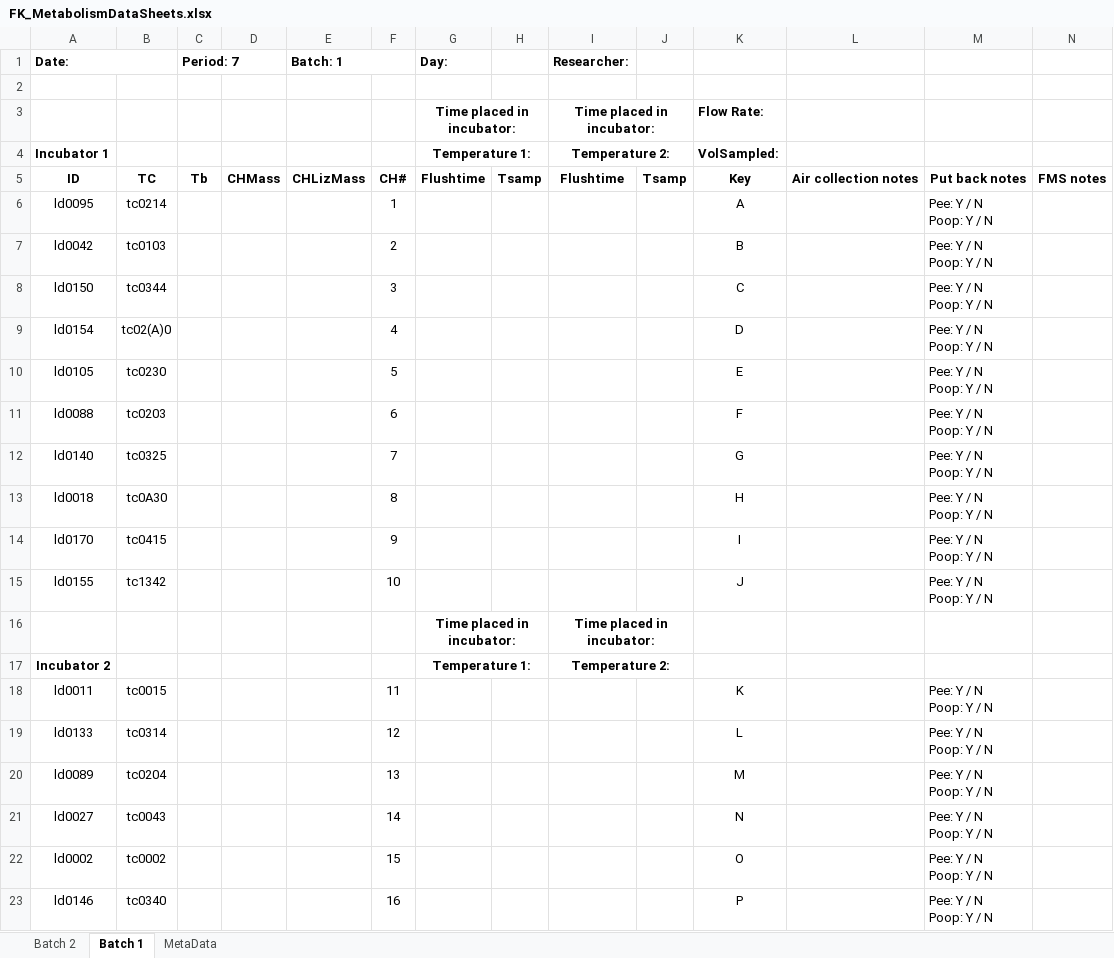
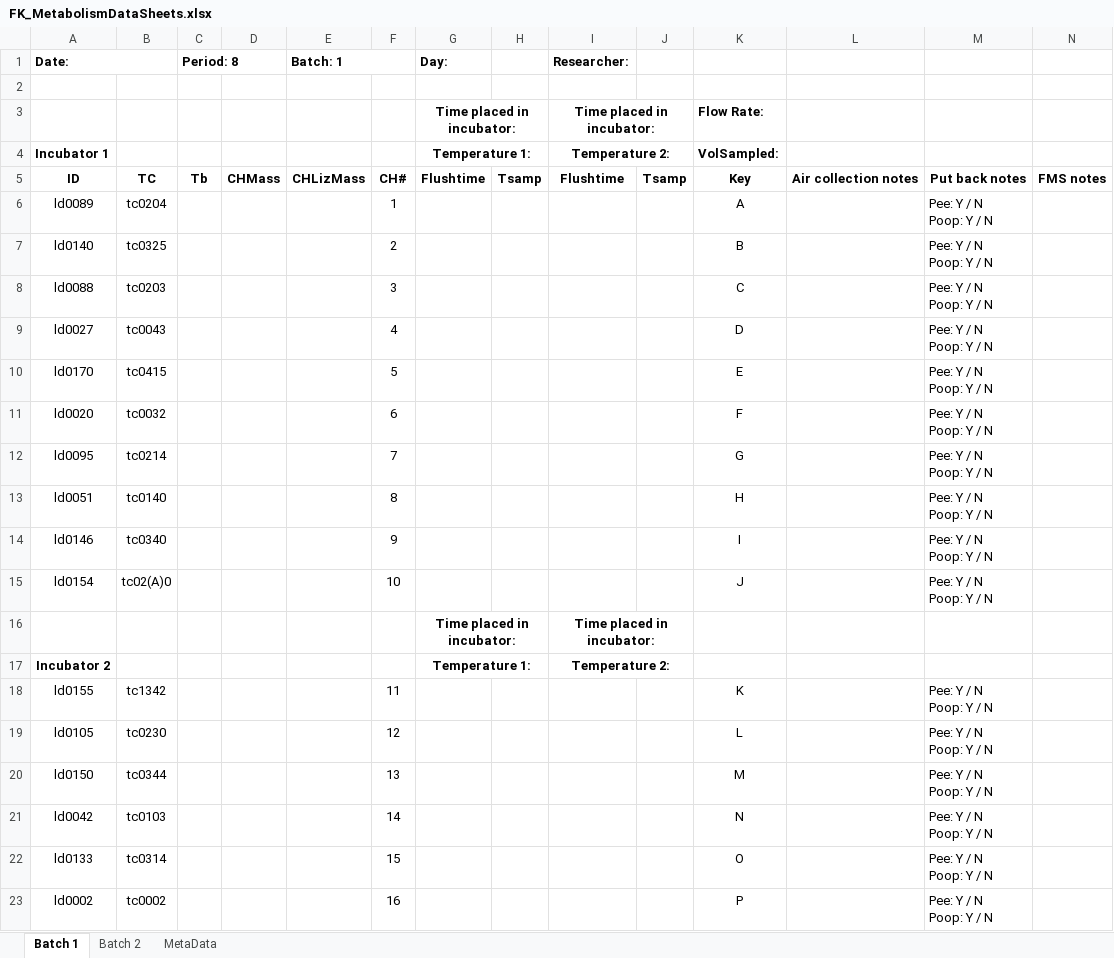
Before and after one commit to daniel1noble/smrrxn, an Excel workbook: data/FK_MetabolismDataSheets.xlsx, sheet Batch 1, drawn as a sheet; only a part is shown; values as stored, in another font and other column widths than the file's, no borders; removed rows and columns are numbered as before the commit, all else as after; ↵ is a line break in a cell; the diff covers the shown part only; the diff names each change by its address in the sheet, - before the commit and + after, or states it on an @@ line.

Commit message:
Prepped for sampling period 8

```diff
--- a/data/FK_MetabolismDataSheets.xlsx (sheet Batch 1)
+++ b/data/FK_MetabolismDataSheets.xlsx (sheet Batch 1)
@@ sheet tab order changed: Batch 1 | Batch 2 | MetaData @@
-C1: Period: 7
+C1: Period: 8
-A6 (Date:): ld0095
+A6 (Date:): ld0089
-B6: tc0214
+B6: tc0204
-A7 (Date:): ld0042
+A7 (Date:): ld0140
-B7: tc0103
+B7: tc0325
-A8 (Date:): ld0150
+A8 (Date:): ld0088
-B8: tc0344
+B8: tc0203
-A9 (Date:): ld0154
+A9 (Date:): ld0027
-B9: tc02(A)0
+B9: tc0043
-A10 (Date:): ld0105
+A10 (Date:): ld0170
-B10: tc0230
+B10: tc0415
-A11 (Date:): ld0088
+A11 (Date:): ld0020
-B11: tc0203
+B11: tc0032
-A12 (Date:): ld0140
+A12 (Date:): ld0095
-B12: tc0325
+B12: tc0214
-A13 (Date:): ld0018
+A13 (Date:): ld0051
-B13: tc0A30
+B13: tc0140
-A14 (Date:): ld0170
+A14 (Date:): ld0146
-B14: tc0415
+B14: tc0340
-A15 (Date:): ld0155
+A15 (Date:): ld0154
-B15: tc1342
+B15: tc02(A)0
-A18 (Date:): ld0011
+A18 (Date:): ld0155
-B18: tc0015
+B18: tc1342
-A19 (Date:): ld0133
+A19 (Date:): ld0105
-B19: tc0314
+B19: tc0230
-A20 (Date:): ld0089
+A20 (Date:): ld0150
-B20: tc0204
+B20: tc0344
-A21 (Date:): ld0027
+A21 (Date:): ld0042
-B21: tc0043
+B21: tc0103
+row 22: ld0133 | tc0314 |  |  |  | 15 |  |  |  |  | O |  | Pee: Y / N ↵ Poop: Y / N
-F23: 15
+F23: 16
-K23: O
+K23: P
-row 23: ld0146 | tc0340 |  |  |  | 16 |  |  |  |  | P |  | Pee: Y / N ↵ Poop: Y / N
```
Also changed, not shown: 4 edited cells elsewhere in this sheet, sheet Batch 2.
